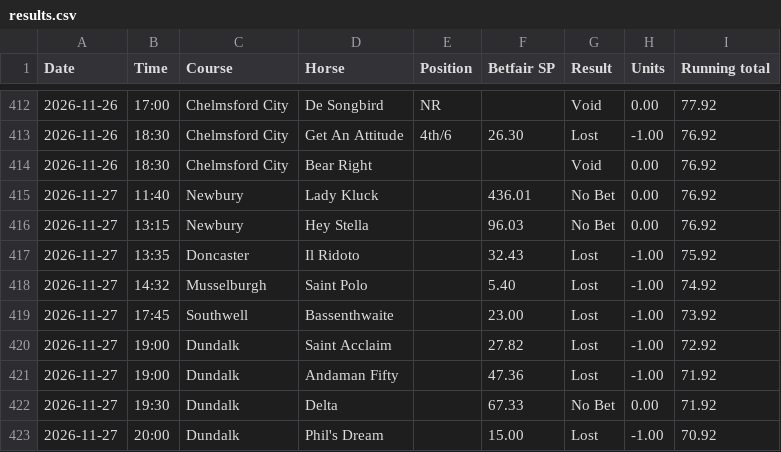
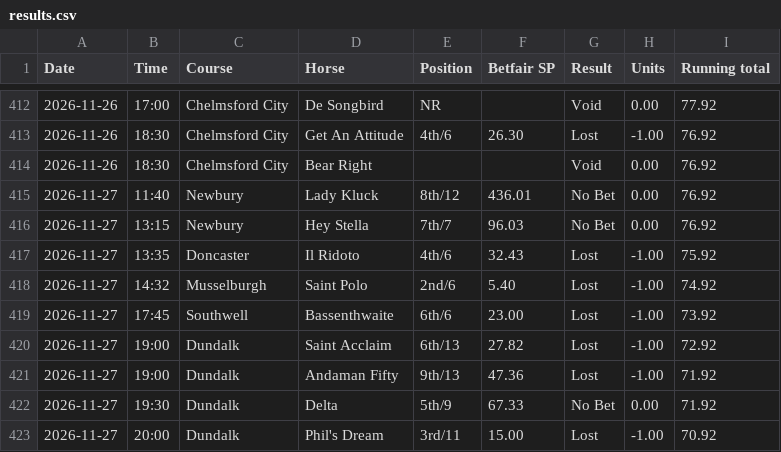
Before and after one commit to longshotsociety/long-shot-society, a CSV file: results.csv, drawn as a sheet; only a part is shown, gaps mark what is left out.

Commit message:
results 2026-11-28

```diff
--- a/results.csv
+++ b/results.csv
@@ -414,10 +414,10 @@ Date,Time,Course,Horse,Position,Betfair SP,Result,Units,Running total
 2026-11-26,18:30,Chelmsford City,Bear Right,,,Void,0.00,76.92
-2026-11-27,11:40,Newbury,Lady Kluck,,436.01,No Bet,0.00,76.92
-2026-11-27,13:15,Newbury,Hey Stella,,96.03,No Bet,0.00,76.92
-2026-11-27,13:35,Doncaster,Il Ridoto,,32.43,Lost,-1.00,75.92
-2026-11-27,14:32,Musselburgh,Saint Polo,,5.40,Lost,-1.00,74.92
-2026-11-27,17:45,Southwell,Bassenthwaite,,23.00,Lost,-1.00,73.92
-2026-11-27,19:00,Dundalk,Saint Acclaim,,27.82,Lost,-1.00,72.92
-2026-11-27,19:00,Dundalk,Andaman Fifty,,47.36,Lost,-1.00,71.92
-2026-11-27,19:30,Dundalk,Delta,,67.33,No Bet,0.00,71.92
-2026-11-27,20:00,Dundalk,Phil's Dream,,15.00,Lost,-1.00,70.92
+2026-11-27,11:40,Newbury,Lady Kluck,8th/12,436.01,No Bet,0.00,76.92
+2026-11-27,13:15,Newbury,Hey Stella,7th/7,96.03,No Bet,0.00,76.92
+2026-11-27,13:35,Doncaster,Il Ridoto,4th/6,32.43,Lost,-1.00,75.92
+2026-11-27,14:32,Musselburgh,Saint Polo,2nd/6,5.40,Lost,-1.00,74.92
+2026-11-27,17:45,Southwell,Bassenthwaite,6th/6,23.00,Lost,-1.00,73.92
+2026-11-27,19:00,Dundalk,Saint Acclaim,6th/13,27.82,Lost,-1.00,72.92
+2026-11-27,19:00,Dundalk,Andaman Fifty,9th/13,47.36,Lost,-1.00,71.92
+2026-11-27,19:30,Dundalk,Delta,5th/9,67.33,No Bet,0.00,71.92
+2026-11-27,20:00,Dundalk,Phil's Dream,3rd/11,15.00,Lost,-1.00,70.92
```
Also changed, not shown: 1 other file.
